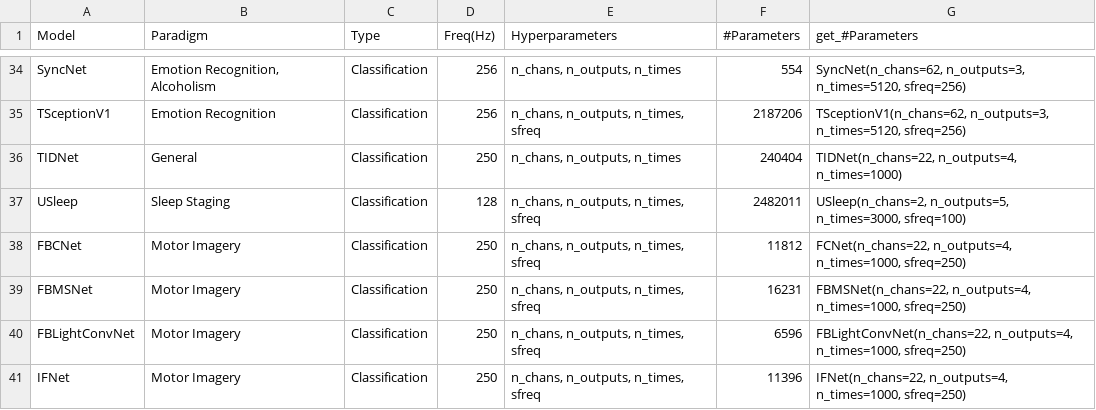
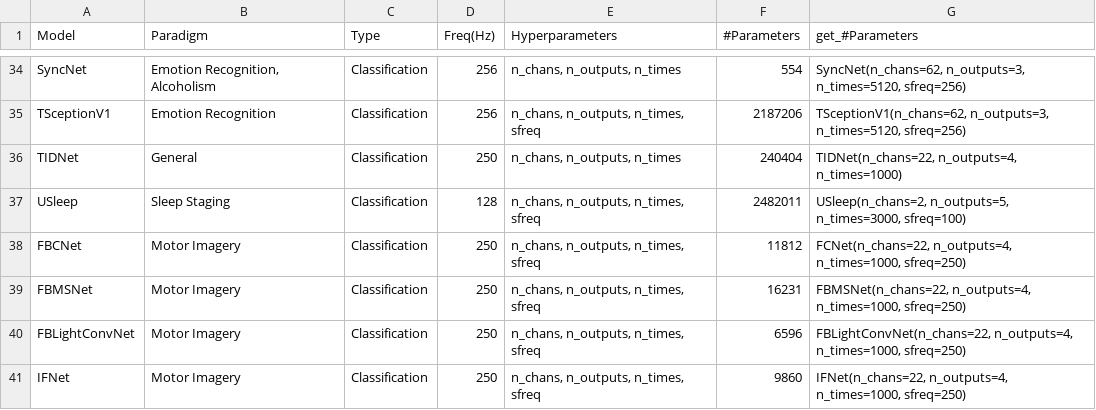
Before and after one commit to braindecode/braindecode, a CSV file: braindecode/models/summary.csv, drawn as a sheet; only a part is shown, gaps mark what is left out.

```diff
--- a/braindecode/models/summary.csv
+++ b/braindecode/models/summary.csv
@@ -40,2 +40,2 @@ FBMSNet,Motor Imagery,Classification,250,"n_chans, n_outputs, n_times, sfreq",16
 FBLightConvNet,Motor Imagery,Classification,250,"n_chans, n_outputs, n_times, sfreq",6596,"FBLightConvNet(n_chans=22, n_outputs=4, n_times=1000, sfreq=250)"
-IFNet,Motor Imagery,Classification,250,"n_chans, n_outputs, n_times, sfreq",11396,"IFNet(n_chans=22, n_outputs=4, n_times=1000, sfreq=250)"
+IFNet,Motor Imagery,Classification,250,"n_chans, n_outputs, n_times, sfreq",9860,"IFNet(n_chans=22, n_outputs=4, n_times=1000, sfreq=250)"
```
Also changed, not shown: 1 other file.
